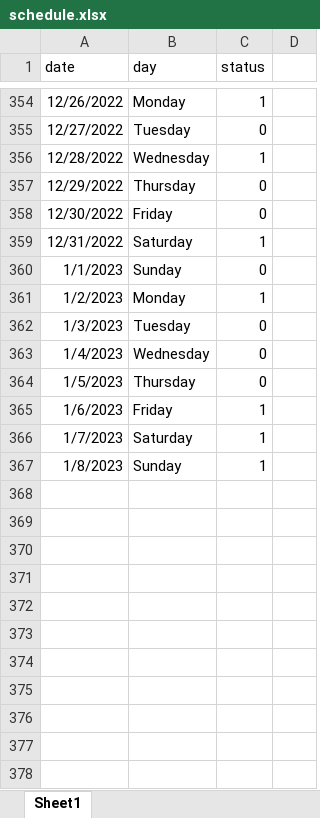
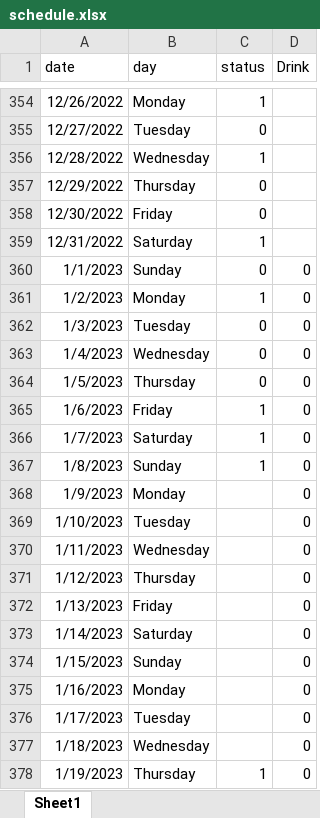
Before and after one commit to josh-bird6/misc-projects, an Excel workbook: ongoing_bm/schedule.xlsx, sheet Sheet1, drawn as a sheet; only a part is shown, gaps mark what is left out; values as stored, in another font and other column widths than the file's, no borders; charts and pictures not drawn; the diff covers the shown part only; the diff names each change by its address in the sheet, - before the commit and + after, or states it on an @@ line.

Commit message:
2023 data upload

```diff
--- a/ongoing_bm/schedule.xlsx (sheet Sheet1)
+++ b/ongoing_bm/schedule.xlsx (sheet Sheet1)
-D1: (empty)
+D1: Drink
-D360:D367 (Drink): (empty)
+D360:D367 (Drink): 0
+row 368: 1/9/2023 | Monday |  | 0
+row 369: 1/10/2023 | Tuesday |  | 0
+row 370: 1/11/2023 | Wednesday |  | 0
+row 371: 1/12/2023 | Thursday |  | 0
+row 372: 1/13/2023 | Friday |  | 0
+row 373: 1/14/2023 | Saturday |  | 0
+row 374: 1/15/2023 | Sunday |  | 0
+row 375: 1/16/2023 | Monday |  | 0
+row 376: 1/17/2023 | Tuesday |  | 0
+row 377: 1/18/2023 | Wednesday |  | 0
+row 378: 1/19/2023 | Thursday | 1 | 0
```
Also changed, not shown: 346 added rows elsewhere in this sheet, charts or pictures.
